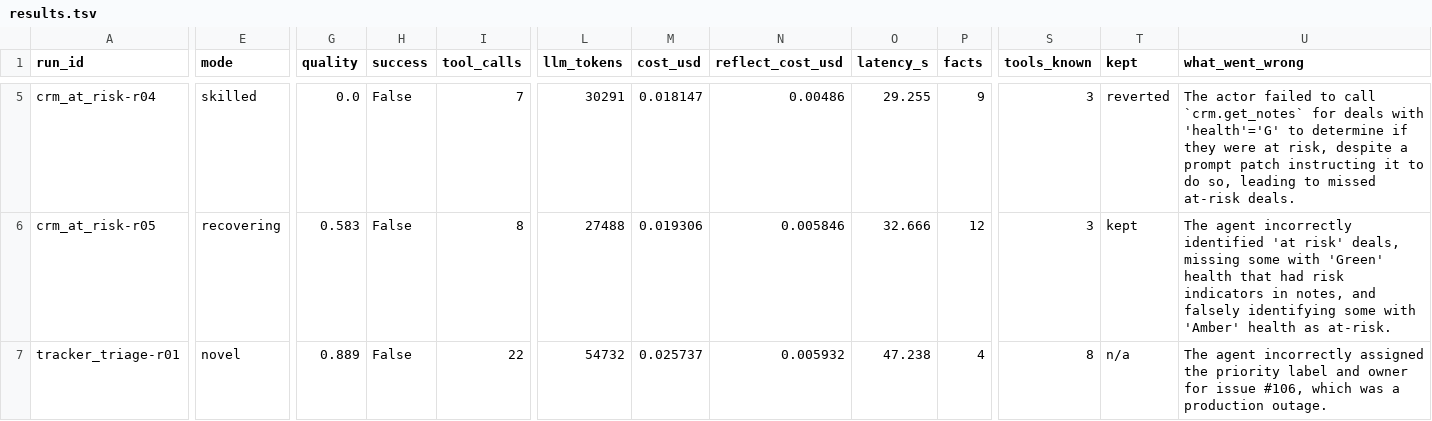
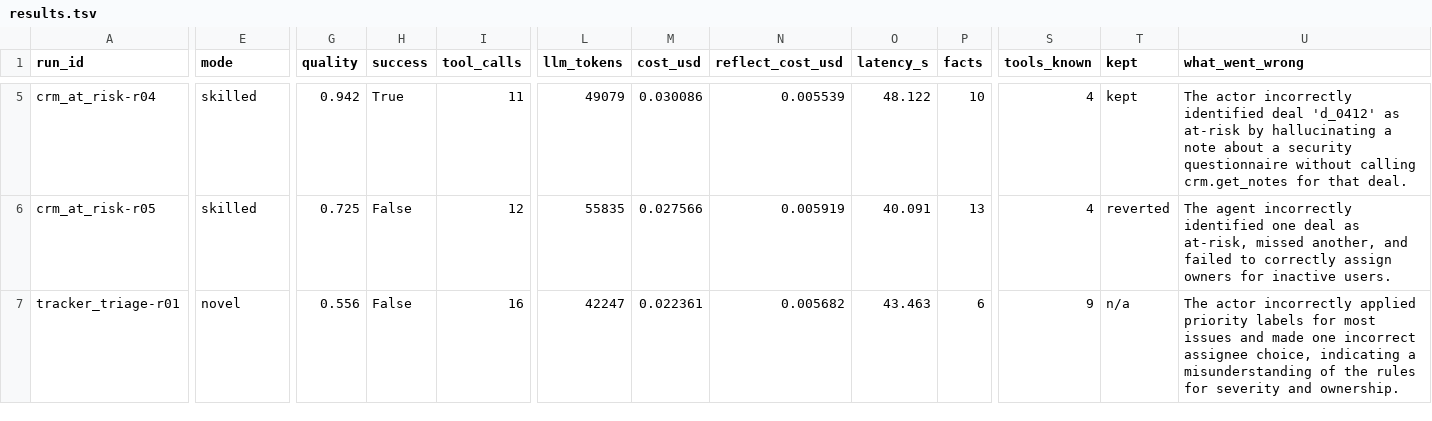
Before and after one commit to robu9/Astra, a TSV file: runs/results.tsv, drawn as a sheet; only a part is shown, gaps mark what is left out; the diff covers the shown part only; the diff names each change by its address in the sheet, - before the commit and + after, or states it on an @@ line.

Commit message:
feat: curiosity - surface never-called tools to actor after failures; reflector must direct exploration

```diff
--- a/runs/results.tsv
+++ b/runs/results.tsv
-G5 (quality): 0.0
+G5 (quality): 0.942
-H5 (success): False
+H5 (success): True
-I5 (tool_calls): 7
+I5 (tool_calls): 11
-L5 (llm_tokens): 30291
+L5 (llm_tokens): 49079
-M5 (cost_usd): 0.018147
+M5 (cost_usd): 0.030086
-N5 (reflect_cost_usd): 0.00486
+N5 (reflect_cost_usd): 0.005539
-O5 (latency_s): 29.255
+O5 (latency_s): 48.122
-P5 (facts): 9
+P5 (facts): 10
-S5:S6 (tools_known): 3
+S5:S6 (tools_known): 4
-T5 (kept): reverted
+T5 (kept): kept
-U5 (what_went_wrong): The actor failed to call `crm.get_notes` for deals with 'health'='G' to determine if they were at risk, despite a prompt patch instructing it to do so, leading to missed at-risk deals.
+U5 (what_went_wrong): The actor incorrectly identified deal 'd_0412' as at-risk by hallucinating a note about a security questionnaire without calling crm.get_notes for that deal.
-E6 (mode): recovering
+E6 (mode): skilled
-G6 (quality): 0.583
+G6 (quality): 0.725
-I6 (tool_calls): 8
+I6 (tool_calls): 12
-L6 (llm_tokens): 27488
+L6 (llm_tokens): 55835
-M6 (cost_usd): 0.019306
+M6 (cost_usd): 0.027566
-N6 (reflect_cost_usd): 0.005846
+N6 (reflect_cost_usd): 0.005919
-O6 (latency_s): 32.666
+O6 (latency_s): 40.091
-P6 (facts): 12
+P6 (facts): 13
-T6 (kept): kept
+T6 (kept): reverted
-U6 (what_went_wrong): …incorrectly identified 'at risk' deals, missing some with 'Green' health that had risk indicators in notes, and falsely identifying some with 'Amber' health as at-risk.
+U6 (what_went_wrong): …incorrectly identified one deal as at-risk, missed another, and failed to correctly assign owners for inactive users.
-G7 (quality): 0.889
+G7 (quality): 0.556
-I7 (tool_calls): 22
+I7 (tool_calls): 16
-L7 (llm_tokens): 54732
+L7 (llm_tokens): 42247
-M7 (cost_usd): 0.025737
+M7 (cost_usd): 0.022361
-N7 (reflect_cost_usd): 0.005932
+N7 (reflect_cost_usd): 0.005682
-O7 (latency_s): 47.238
+O7 (latency_s): 43.463
-P7 (facts): 4
+P7 (facts): 6
-S7 (tools_known): 8
+S7 (tools_known): 9
-U7 (what_went_wrong): The agent incorrectly assigned the priority label and owner for issue #106, which was a production outage.
+U7 (what_went_wrong): The actor incorrectly applied priority labels for most issues and made one incorrect assignee choice, indicating a misunderstanding of the rules for severity and ownership.
```
Also changed, not shown: 61 edited cells elsewhere in this file, 28 other files.
